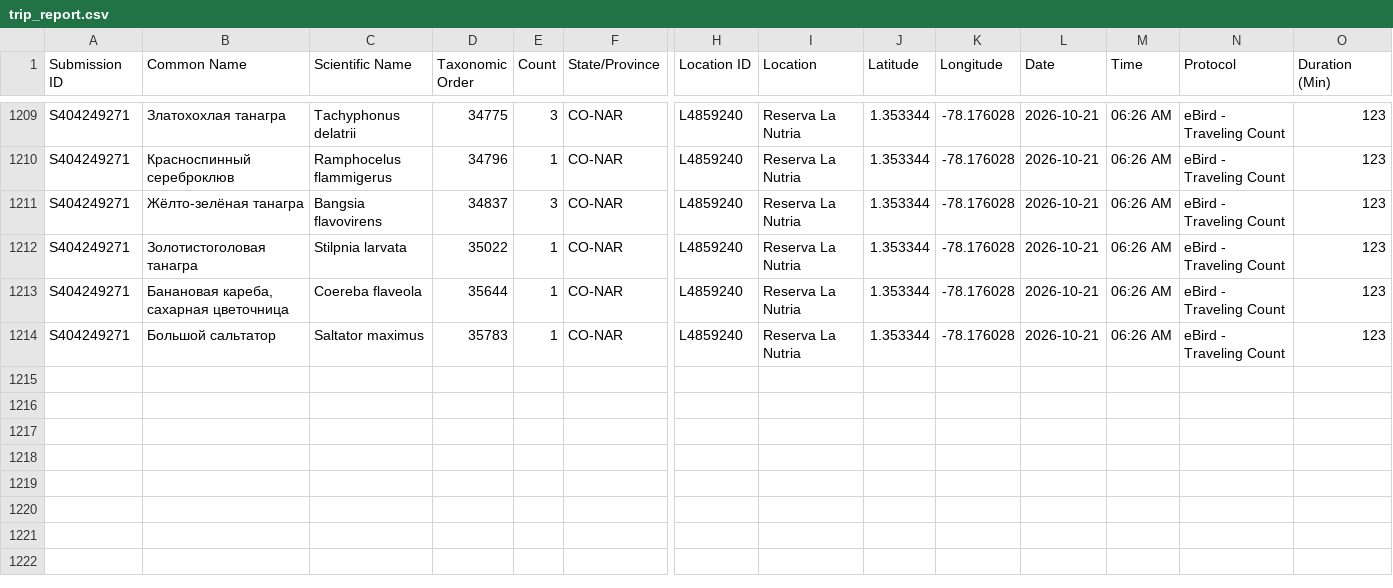
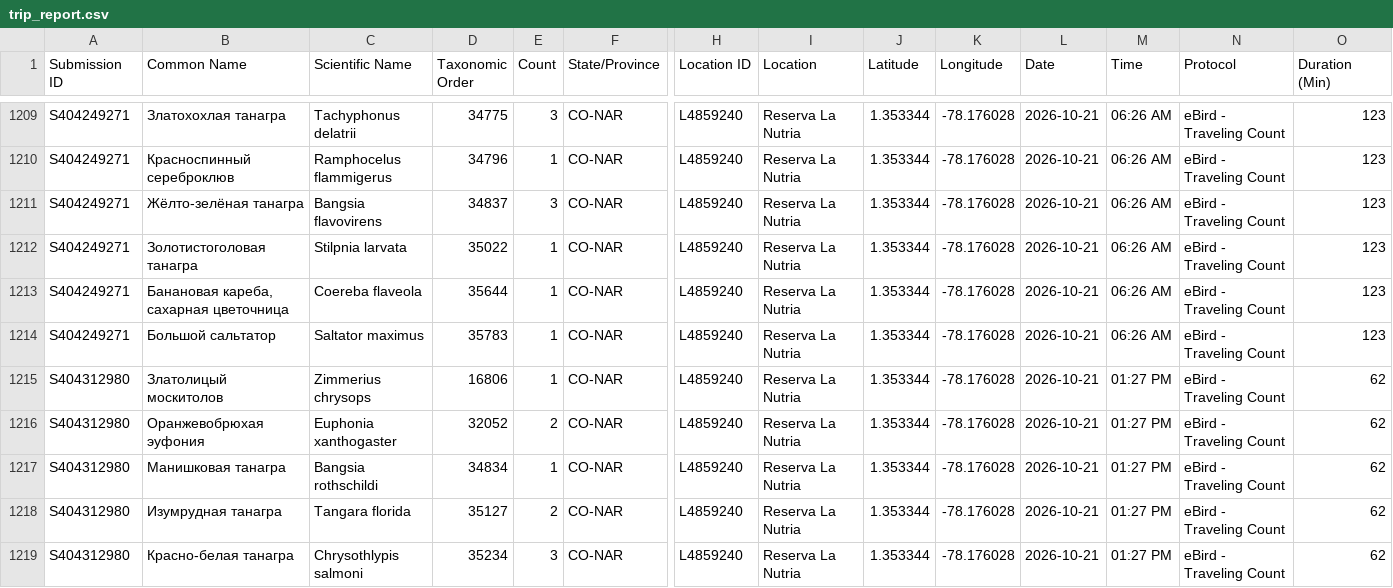
Before and after one commit to fastasturtle/colombia-birds, a CSV file: pipeline/sources/ebird/trip_report.csv, drawn as a sheet; only a part is shown, gaps mark what is left out; rows hold the shown columns only; the diff names each change by its address in the sheet, - before the commit and + after, or states it on an @@ line.

Commit message:
data: eBird trip report

```diff
--- a/pipeline/sources/ebird/trip_report.csv
+++ b/pipeline/sources/ebird/trip_report.csv
+row 1215: S404312980 | Златолицый москитолов | Zimmerius chrysops | 16806 | 1 | CO-NAR | L4859240 | Reserva La Nutria | 1.353344 | -78.176028 | 2026-10-21 | 01:27 PM | eBird - Traveling Count | 62
+row 1216: S404312980 | Оранжевобрюхая эуфония | Euphonia xanthogaster | 32052 | 2 | CO-NAR | L4859240 | Reserva La Nutria | 1.353344 | -78.176028 | 2026-10-21 | 01:27 PM | eBird - Traveling Count | 62
+row 1217: S404312980 | Манишковая танагра | Bangsia rothschildi | 34834 | 1 | CO-NAR | L4859240 | Reserva La Nutria | 1.353344 | -78.176028 | 2026-10-21 | 01:27 PM | eBird - Traveling Count | 62
+row 1218: S404312980 | Изумрудная танагра | Tangara florida | 35127 | 2 | CO-NAR | L4859240 | Reserva La Nutria | 1.353344 | -78.176028 | 2026-10-21 | 01:27 PM | eBird - Traveling Count | 62
+row 1219: S404312980 | Красно-белая танагра | Chrysothlypis salmoni | 35234 | 3 | CO-NAR | L4859240 | Reserva La Nutria | 1.353344 | -78.176028 | 2026-10-21 | 01:27 PM | eBird - Traveling Count | 62
```
Also changed, not shown: 4 other files.
